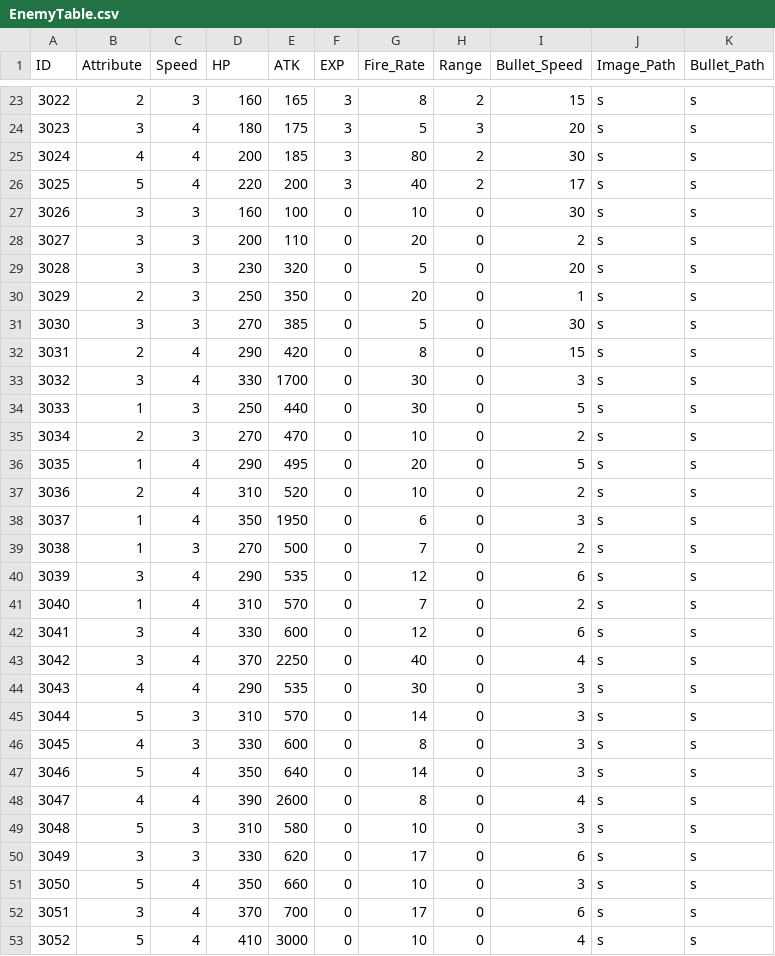
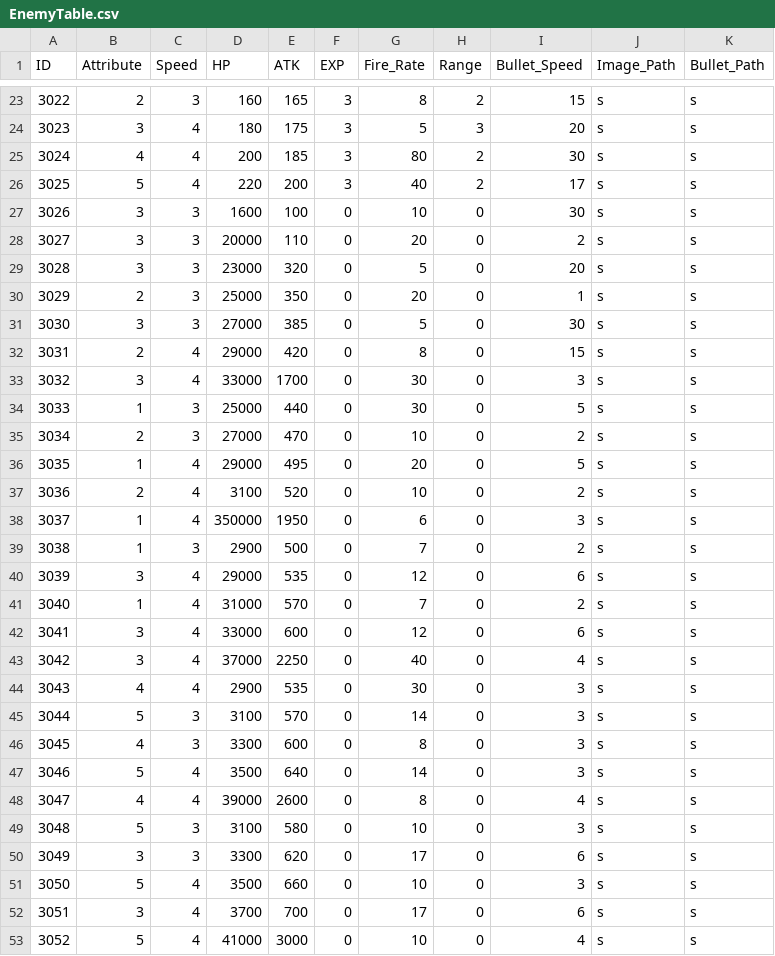
Before and after one commit to MM1152/MyPlanet, a CSV file: Assets/DataTables/EnemyTable.csv, drawn as a sheet; only a part is shown, gaps mark what is left out; the diff covers the shown part only.

Commit message:
feat: Table

```diff
--- a/Assets/DataTables/EnemyTable.csv
+++ b/Assets/DataTables/EnemyTable.csv
@@ -26,28 +26,28 @@ ID,Attribute,Speed,HP,ATK,EXP,Fire_Rate,Range,Bullet_Speed,Image_Path,Bullet_Pat
 3025,5,4,220,200,3,40,2,17,s,s
-3026,3,3,160,100,0,10,0,30,s,s
-3027,3,3,200,110,0,20,0,2,s,s
-3028,3,3,230,320,0,5,0,20,s,s
-3029,2,3,250,350,0,20,0,1,s,s
-3030,3,3,270,385,0,5,0,30,s,s
-3031,2,4,290,420,0,8,0,15,s,s
-3032,3,4,330,1700,0,30,0,3,s,s
-3033,1,3,250,440,0,30,0,5,s,s
-3034,2,3,270,470,0,10,0,2,s,s
-3035,1,4,290,495,0,20,0,5,s,s
-3036,2,4,310,520,0,10,0,2,s,s
-3037,1,4,350,1950,0,6,0,3,s,s
-3038,1,3,270,500,0,7,0,2,s,s
-3039,3,4,290,535,0,12,0,6,s,s
-3040,1,4,310,570,0,7,0,2,s,s
-3041,3,4,330,600,0,12,0,6,s,s
-3042,3,4,370,2250,0,40,0,4,s,s
-3043,4,4,290,535,0,30,0,3,s,s
-3044,5,3,310,570,0,14,0,3,s,s
-3045,4,3,330,600,0,8,0,3,s,s
-3046,5,4,350,640,0,14,0,3,s,s
-3047,4,4,390,2600,0,8,0,4,s,s
-3048,5,3,310,580,0,10,0,3,s,s
-3049,3,3,330,620,0,17,0,6,s,s
-3050,5,4,350,660,0,10,0,3,s,s
-3051,3,4,370,700,0,17,0,6,s,s
-3052,5,4,410,3000,0,10,0,4,s,s
+3026,3,3,1600,100,0,10,0,30,s,s
+3027,3,3,20000,110,0,20,0,2,s,s
+3028,3,3,23000,320,0,5,0,20,s,s
+3029,2,3,25000,350,0,20,0,1,s,s
+3030,3,3,27000,385,0,5,0,30,s,s
+3031,2,4,29000,420,0,8,0,15,s,s
+3032,3,4,33000,1700,0,30,0,3,s,s
+3033,1,3,25000,440,0,30,0,5,s,s
+3034,2,3,27000,470,0,10,0,2,s,s
+3035,1,4,29000,495,0,20,0,5,s,s
+3036,2,4,3100,520,0,10,0,2,s,s
+3037,1,4,350000,1950,0,6,0,3,s,s
+3038,1,3,2900,500,0,7,0,2,s,s
+3039,3,4,29000,535,0,12,0,6,s,s
+3040,1,4,31000,570,0,7,0,2,s,s
+3041,3,4,33000,600,0,12,0,6,s,s
+3042,3,4,37000,2250,0,40,0,4,s,s
+3043,4,4,2900,535,0,30,0,3,s,s
+3044,5,3,3100,570,0,14,0,3,s,s
+3045,4,3,3300,600,0,8,0,3,s,s
+3046,5,4,3500,640,0,14,0,3,s,s
+3047,4,4,39000,2600,0,8,0,4,s,s
+3048,5,3,3100,580,0,10,0,3,s,s
+3049,3,3,3300,620,0,17,0,6,s,s
+3050,5,4,3500,660,0,10,0,3,s,s
+3051,3,4,3700,700,0,17,0,6,s,s
+3052,5,4,41000,3000,0,10,0,4,s,s
```
Also changed, not shown: 1 removed row and 20 edited cells elsewhere in this file.
